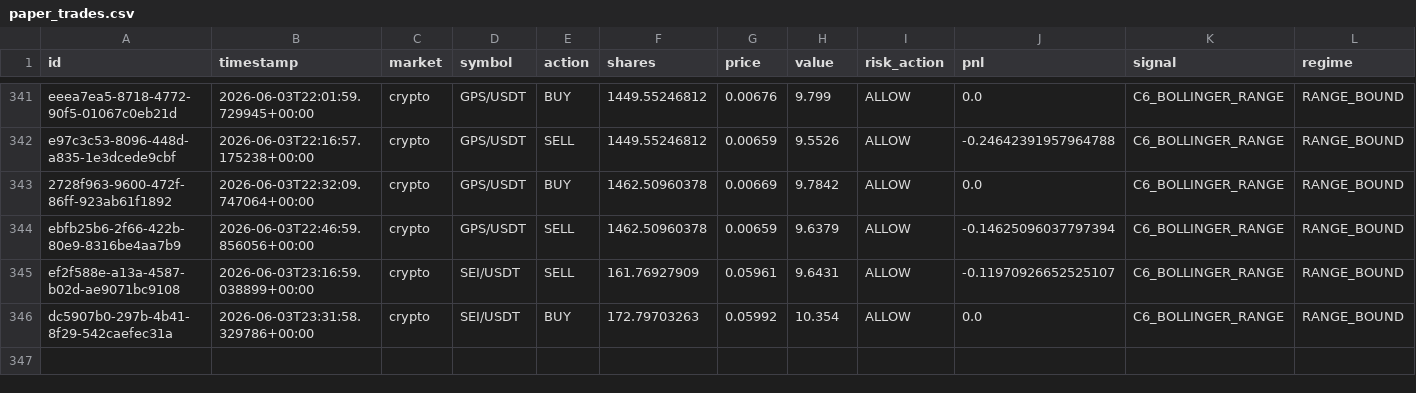
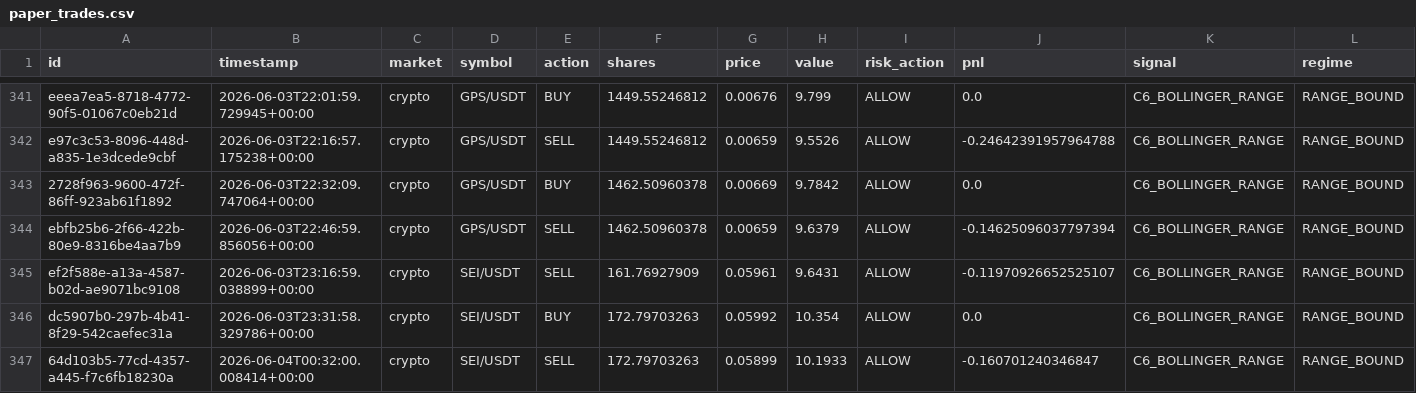
Before and after one commit to Puneethmp/AAATS, a CSV file: runtime/paper_trades.csv, drawn as a sheet; only a part is shown, gaps mark what is left out; rows hold the shown columns only; the diff names each change by its address in the sheet, - before the commit and + after, or states it on an @@ line.

Commit message:
auto: 2026-06-04T00:45:09Z trades + logs

```diff
--- a/runtime/paper_trades.csv
+++ b/runtime/paper_trades.csv
+row 347: 64d103b5-77cd-4357-a445-f7c6fb18230a | 2026-06-04T00:32:00.008414+00:00 | crypto | SEI/USDT | SELL | 172.79703263 | 0.05899 | 10.1933 | ALLOW | -0.160701240346847 | C6_BOLLINGER_RANGE | RANGE_BOUND
```
Also changed, not shown: 9 other files.
